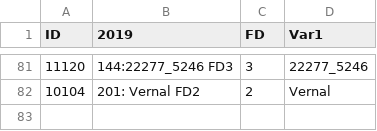
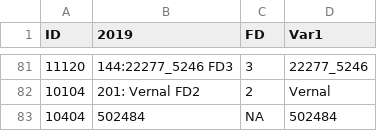
Before and after one commit to cculma/Dreger_2022, a CSV file: raw_data/FD_raw1.csv, drawn as a sheet; only a part is shown, gaps mark what is left out; the diff names each change by its address in the sheet, - before the commit and + after, or states it on an @@ line.

```diff
--- a/raw_data/FD_raw1.csv
+++ b/raw_data/FD_raw1.csv
+row 83: 10404 | 502484 | NA | 502484
```
Also changed, not shown: raw_data/all_18.csv, raw_data/all_19.csv, 9 other files.
